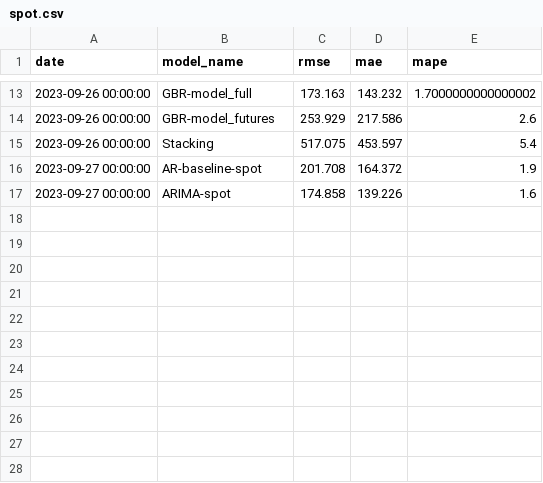
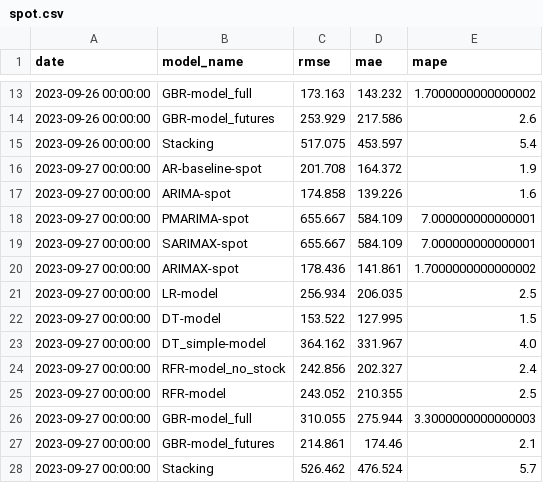
Before and after one commit to hotdonkey/data_science, a CSV file: Projecy_8/data/errors/spot.csv, drawn as a sheet; only a part is shown, gaps mark what is left out.

```diff
--- a/Projecy_8/data/errors/spot.csv
+++ b/Projecy_8/data/errors/spot.csv
@@ -17 +17,12 @@ date,model_name,rmse,mae,mape
 2023-09-27 00:00:00,ARIMA-spot,174.858,139.226,1.6
+2023-09-27 00:00:00,PMARIMA-spot,655.667,584.109,7.000000000000001
+2023-09-27 00:00:00,SARIMAX-spot,655.667,584.109,7.000000000000001
+2023-09-27 00:00:00,ARIMAX-spot,178.436,141.861,1.7000000000000002
+2023-09-27 00:00:00,LR-model,256.934,206.035,2.5
+2023-09-27 00:00:00,DT-model,153.522,127.995,1.5
+2023-09-27 00:00:00,DT_simple-model,364.162,331.967,4.0
+2023-09-27 00:00:00,RFR-model_no_stock,242.856,202.327,2.4
+2023-09-27 00:00:00,RFR-model,243.052,210.355,2.5
+2023-09-27 00:00:00,GBR-model_full,310.055,275.944,3.3000000000000003
+2023-09-27 00:00:00,GBR-model_futures,214.861,174.46,2.1
+2023-09-27 00:00:00,Stacking,526.462,476.524,5.7
```
Also changed, not shown: Projecy_8/data/errors/spot_aluminium.csv, Projecy_8/data/errors/spot_lead.csv, 12 other files.
